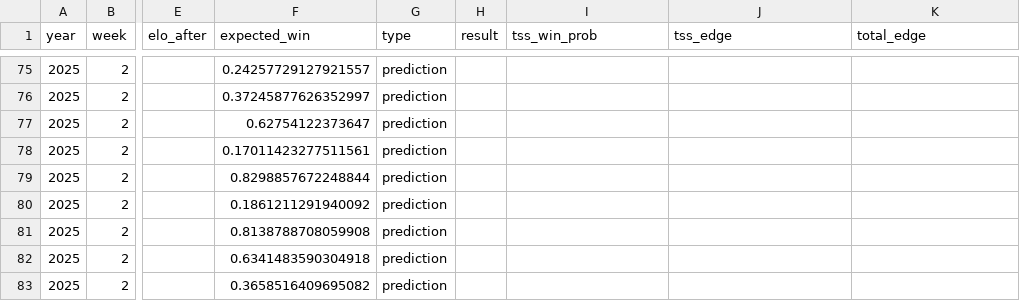
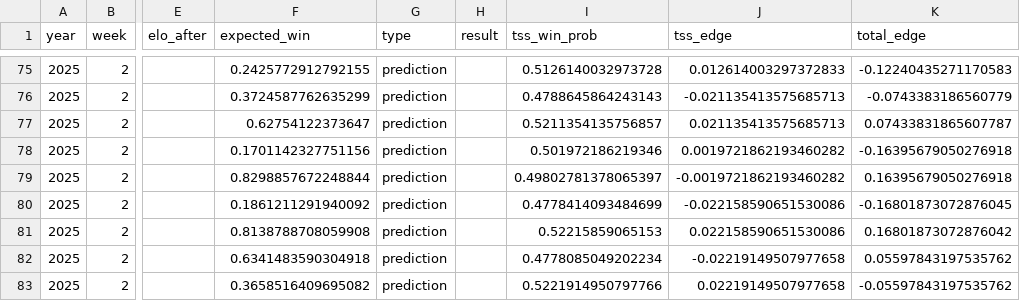
Before and after one commit to chrtondev/nfl_prediction, a CSV file: prediction/nfl_elo_active.csv, drawn as a sheet; only a part is shown, gaps mark what is left out; the diff covers the shown part only; the diff names each change by its address in the sheet, - before the commit and + after, or states it on an @@ line.

```diff
--- a/prediction/nfl_elo_active.csv
+++ b/prediction/nfl_elo_active.csv
-F75 (expected_win): 0.24257729127921557
+F75 (expected_win): 0.2425772912792155
-I75 (tss_win_prob): (empty)
+I75 (tss_win_prob): 0.5126140032973728
-J75 (tss_edge): (empty)
+J75 (tss_edge): 0.012614003297372833
-K75 (total_edge): (empty)
+K75 (total_edge): -0.12240435271170583
-F76 (expected_win): 0.37245877626352997
+F76 (expected_win): 0.3724587762635299
-I76 (tss_win_prob): (empty)
+I76 (tss_win_prob): 0.4788645864243143
-J76 (tss_edge): (empty)
+J76 (tss_edge): -0.021135413575685713
-K76 (total_edge): (empty)
+K76 (total_edge): -0.0743383186560779
-I77 (tss_win_prob): (empty)
+I77 (tss_win_prob): 0.5211354135756857
-J77 (tss_edge): (empty)
+J77 (tss_edge): 0.021135413575685713
-K77 (total_edge): (empty)
+K77 (total_edge): 0.07433831865607787
-F78 (expected_win): 0.17011423277511561
+F78 (expected_win): 0.1701142327751156
-I78 (tss_win_prob): (empty)
+I78 (tss_win_prob): 0.501972186219346
-J78 (tss_edge): (empty)
+J78 (tss_edge): 0.0019721862193460282
-K78 (total_edge): (empty)
+K78 (total_edge): -0.16395679050276918
-I79 (tss_win_prob): (empty)
+I79 (tss_win_prob): 0.49802781378065397
-J79 (tss_edge): (empty)
+J79 (tss_edge): -0.0019721862193460282
-K79 (total_edge): (empty)
+K79 (total_edge): 0.16395679050276918
-I80 (tss_win_prob): (empty)
+I80 (tss_win_prob): 0.4778414093484699
-J80 (tss_edge): (empty)
+J80 (tss_edge): -0.022158590651530086
-K80 (total_edge): (empty)
+K80 (total_edge): -0.16801873072876045
-I81 (tss_win_prob): (empty)
+I81 (tss_win_prob): 0.52215859065153
-J81 (tss_edge): (empty)
+J81 (tss_edge): 0.022158590651530086
-K81 (total_edge): (empty)
+K81 (total_edge): 0.16801873072876042
-I82 (tss_win_prob): (empty)
+I82 (tss_win_prob): 0.4778085049202234
-J82 (tss_edge): (empty)
+J82 (tss_edge): -0.02219149507977658
-K82 (total_edge): (empty)
+K82 (total_edge): 0.05597843197535762
-I83 (tss_win_prob): (empty)
+I83 (tss_win_prob): 0.5221914950797766
-J83 (tss_edge): (empty)
+J83 (tss_edge): 0.02219149507977658
-K83 (total_edge): (empty)
+K83 (total_edge): -0.05597843197535762
```
Also changed, not shown: 77 edited cells elsewhere in this file.
